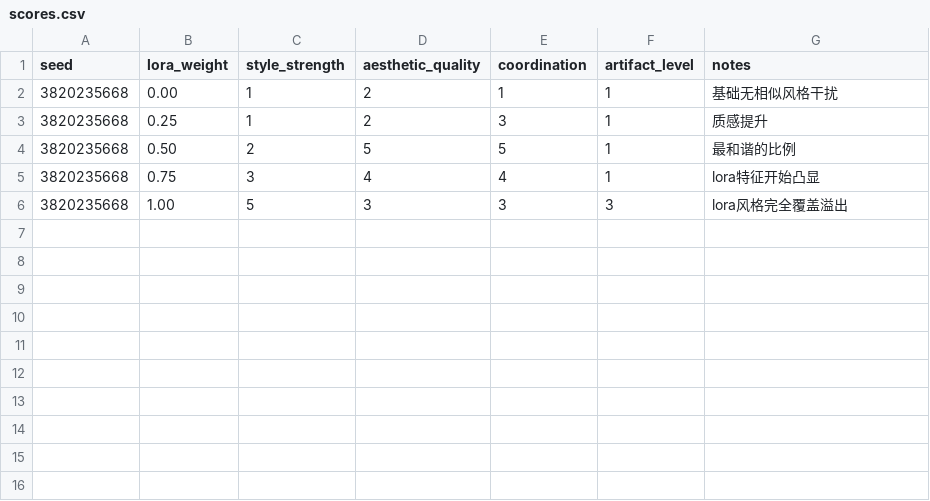
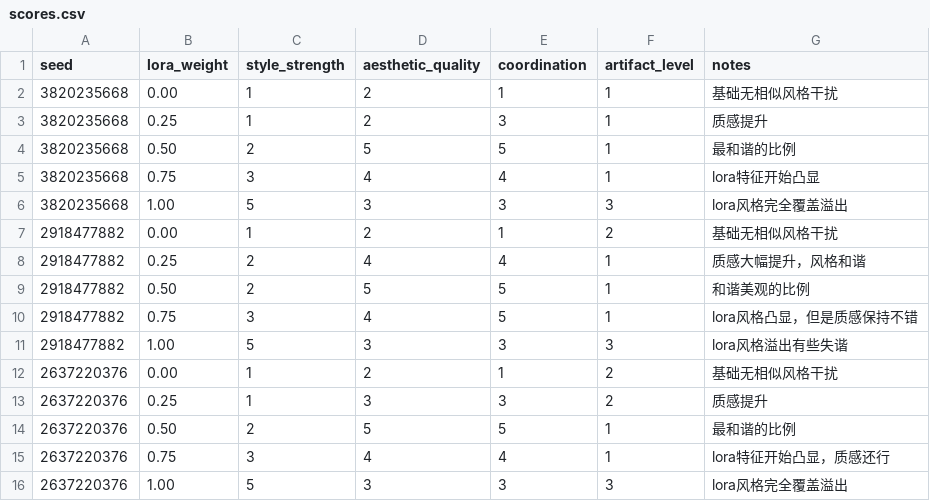
Before and after one commit to WangZhenYu-T/ai-image-lab, a CSV file: data/001-lora-weight-sweep/scores.csv, drawn as a sheet.

Commit message:
exp: evaluate LoRA weight sweep across three seeds

```diff
--- a/data/001-lora-weight-sweep/scores.csv
+++ b/data/001-lora-weight-sweep/scores.csv
@@ -6 +6,11 @@ seed,lora_weight,style_strength,aesthetic_quality,coordination,artifact_level,no
 3820235668,1.00,5,3,3,3,lora风格完全覆盖溢出
+2918477882,0.00,1,2,1,2,基础无相似风格干扰
+2918477882,0.25,2,4,4,1,质感大幅提升，风格和谐
+2918477882,0.50,2,5,5,1,和谐美观的比例
+2918477882,0.75,3,4,5,1,lora风格凸显，但是质感保持不错
+2918477882,1.00,5,3,3,3,lora风格溢出有些失谐
+2637220376,0.00,1,2,1,2,基础无相似风格干扰
+2637220376,0.25,1,3,3,2,质感提升
+2637220376,0.50,2,5,5,1,最和谐的比例
+2637220376,0.75,3,4,4,1,lora特征开始凸显，质感还行
+2637220376,1.00,5,3,3,3,lora风格完全覆盖溢出
```
Also changed, not shown: 24 other files.
